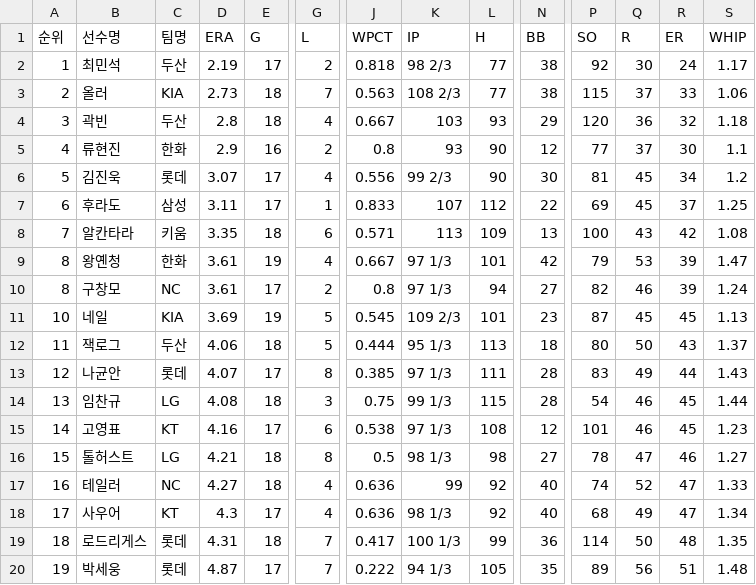
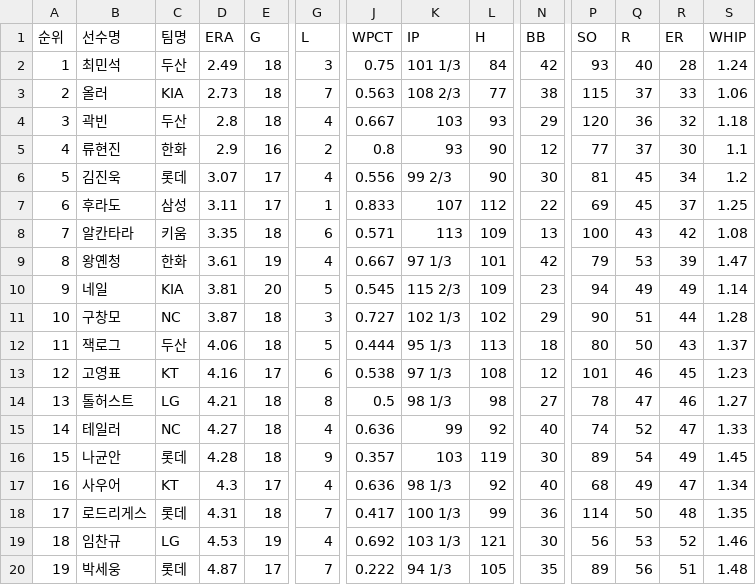
Before and after one commit to yruserious/kbo-fangraphs, a CSV file: data_raw/2026_kbo_official/pitcher_basic.csv, drawn as a sheet; only a part is shown, gaps mark what is left out; removed rows and columns are numbered as before the commit, all else as after; rows hold the shown columns only; the diff covers the shown part only; the diff names each change by its address in the sheet, - before the commit and + after, or states it on an @@ line.

```diff
--- a/data_raw/2026_kbo_official/pitcher_basic.csv
+++ b/data_raw/2026_kbo_official/pitcher_basic.csv
-D2 (ERA): 2.19
+D2 (ERA): 2.49
-E2 (G): 17
+E2 (G): 18
-G2 (L): 2
+G2 (L): 3
-J2 (WPCT): 0.818
+J2 (WPCT): 0.75
-K2 (IP): 98 2/3
+K2 (IP): 101 1/3
-L2 (H): 77
+L2 (H): 84
-N2 (BB): 38
+N2 (BB): 42
-P2 (SO): 92
+P2 (SO): 93
-Q2 (R): 30
+Q2 (R): 40
-R2 (ER): 24
+R2 (ER): 28
-S2 (WHIP): 1.17
+S2 (WHIP): 1.24
-row 10: 8 | 구창모 | NC | 3.61 | 17 | 2 | 0.8 | 97 1/3 | 94 | 27 | 82 | 46 | 39 | 1.24
+row 10: 9 | 네일 | KIA | 3.81 | 20 | 5 | 0.545 | 115 2/3 | 109 | 23 | 94 | 49 | 49 | 1.14
-B11 (선수명): 네일
+B11 (선수명): 구창모
-C11 (팀명): KIA
+C11 (팀명): NC
-D11 (ERA): 3.69
+D11 (ERA): 3.87
-E11 (G): 19
+E11 (G): 18
-G11 (L): 5
+G11 (L): 3
-J11 (WPCT): 0.545
+J11 (WPCT): 0.727
-K11 (IP): 109 2/3
+K11 (IP): 102 1/3
-L11 (H): 101
+L11 (H): 102
-N11 (BB): 23
+N11 (BB): 29
-P11 (SO): 87
+P11 (SO): 90
-Q11 (R): 45
+Q11 (R): 51
-R11 (ER): 45
+R11 (ER): 44
-S11 (WHIP): 1.13
+S11 (WHIP): 1.28
-row 13: 12 | 나균안 | 롯데 | 4.07 | 17 | 8 | 0.385 | 97 1/3 | 111 | 28 | 83 | 49 | 44 | 1.43
-row 14: 13 | 임찬규 | LG | 4.08 | 18 | 3 | 0.75 | 99 1/3 | 115 | 28 | 54 | 46 | 45 | 1.44
-A13 (순위): 14
+A13 (순위): 12
-A14 (순위): 15
+A14 (순위): 13
-A15 (순위): 16
+A15 (순위): 14
+row 16: 15 | 나균안 | 롯데 | 4.28 | 18 | 9 | 0.357 | 103 | 119 | 30 | 89 | 54 | 49 | 1.45
-A17 (순위): 17
+A17 (순위): 16
-A18 (순위): 18
+A18 (순위): 17
+row 19: 18 | 임찬규 | LG | 4.53 | 19 | 4 | 0.692 | 103 1/3 | 121 | 30 | 56 | 53 | 52 | 1.46
```
Also changed, not shown: 3 edited cells elsewhere in this file, data_raw/2026_kbo_official/defense_basic.csv, data_raw/2026_kbo_official/hitter_basic1.csv, 2 other files.
